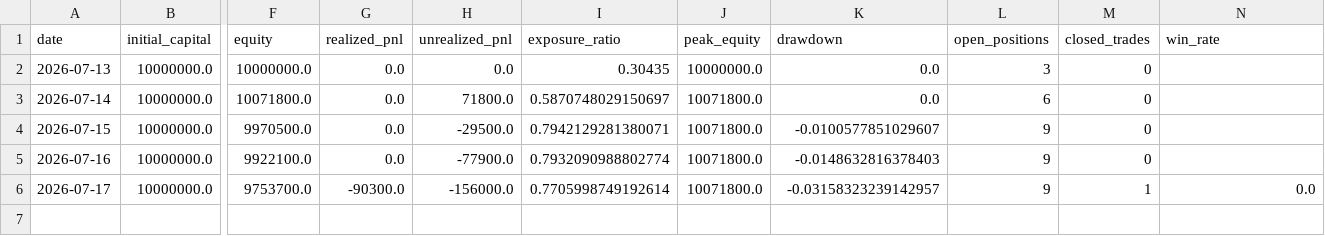
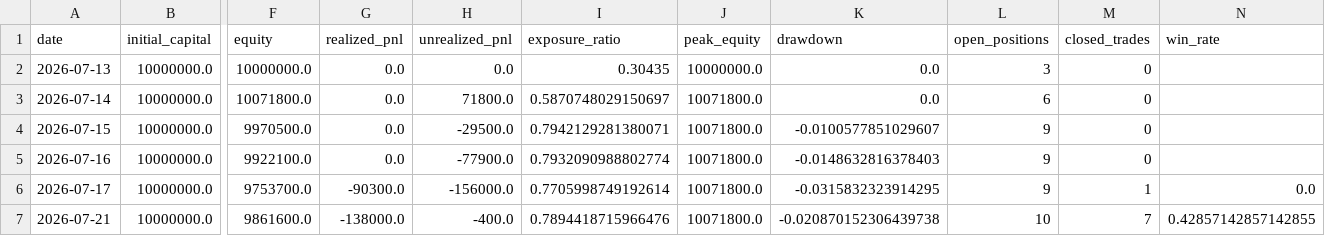
Before and after one commit to M-Osugi1230/momentum-chimpan, a CSV file: data/paper_equity_history.csv, drawn as a sheet; only a part is shown, gaps mark what is left out; rows hold the shown columns only; the diff names each change by its address in the sheet, - before the commit and + after, or states it on an @@ line.

```diff
--- a/data/paper_equity_history.csv
+++ b/data/paper_equity_history.csv
-K6 (drawdown): -0.03158323239142957
+K6 (drawdown): -0.0315832323914295
+row 7: 2026-07-21 | 10000000.0 | 9861600.0 | -138000.0 | -400.0 | 0.7894418715966476 | 10071800.0 | -0.020870152306439738 | 10 | 7 | 0.42857142857142855
```
Also changed, not shown: data/execution_audit.csv, data/market_temperature.csv, 7 other files.
